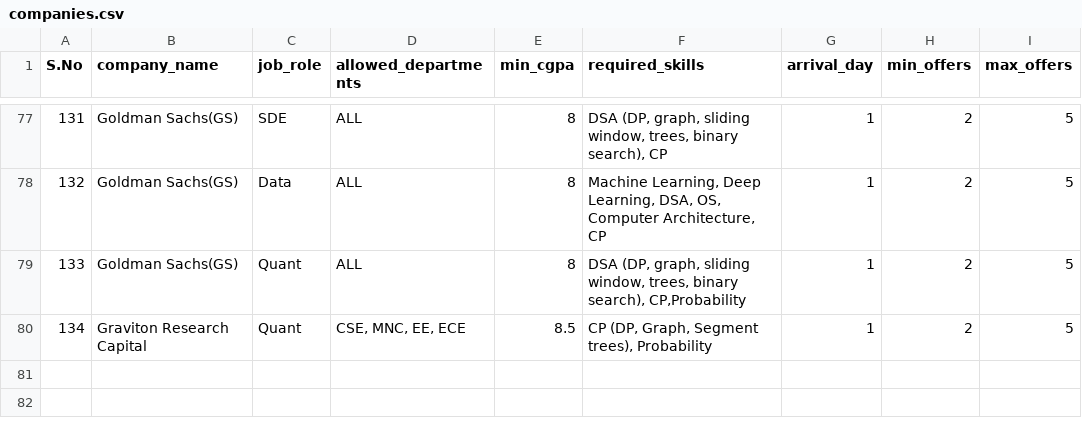
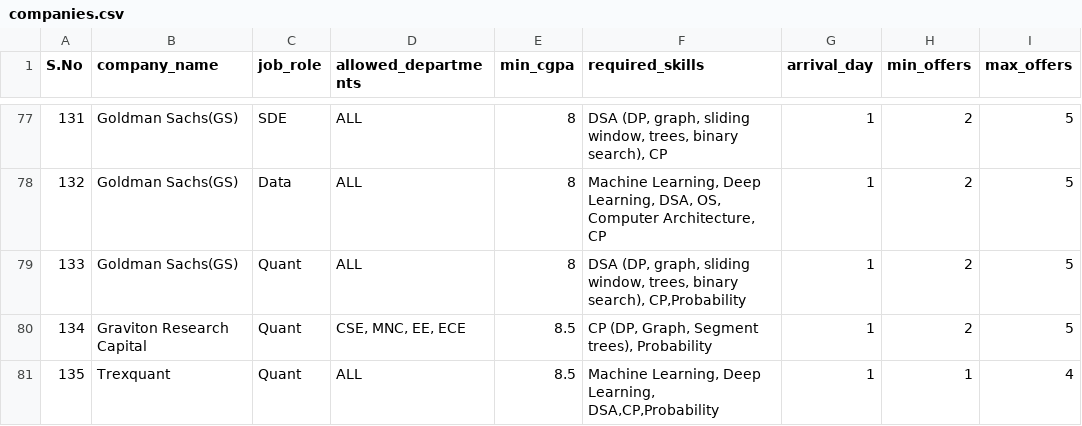
Before and after one commit to sheersh10/CDC_SIMU, a CSV file: new dataset/companies.csv, drawn as a sheet; only a part is shown, gaps mark what is left out; the diff names each change by its address in the sheet, - before the commit and + after, or states it on an @@ line.

```diff
--- a/new dataset/companies.csv
+++ b/new dataset/companies.csv
+row 81: 135 | Trexquant | Quant | ALL | 8.5 | Machine Learning, Deep Learning, DSA,CP,Probability | 1 | 1 | 4
```
Also changed, not shown: new dataset/day1_placement_results.csv, 1 other file.
